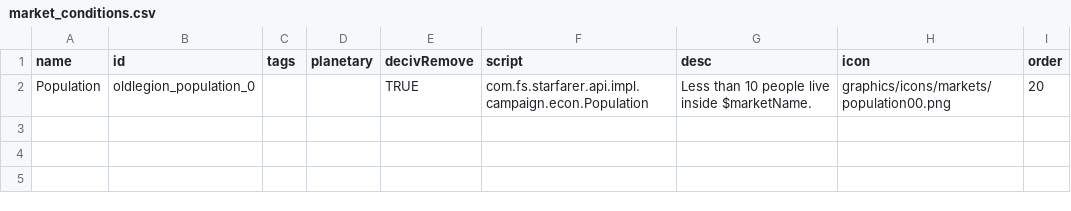
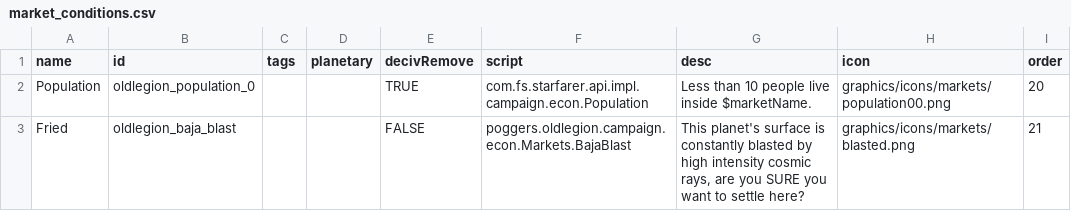
Before and after one commit to GlauberJr25/A-Silent-Siege-indev, a CSV file: data/campaign/market_conditions.csv, drawn as a sheet; the diff names each change by its address in the sheet, - before the commit and + after, or states it on an @@ line.

```diff
--- a/data/campaign/market_conditions.csv
+++ b/data/campaign/market_conditions.csv
+row 3: Fried | oldlegion_baja_blast |  |  | FALSE | poggers.oldlegion.campaign.econ.Markets.BajaBlast | This planet's surface is constantly blasted by high intensity cosmic rays, are you SURE you want to settle here? | graphics/icons/markets/blasted.png | 21
```
Also changed, not shown: 9 other files.
